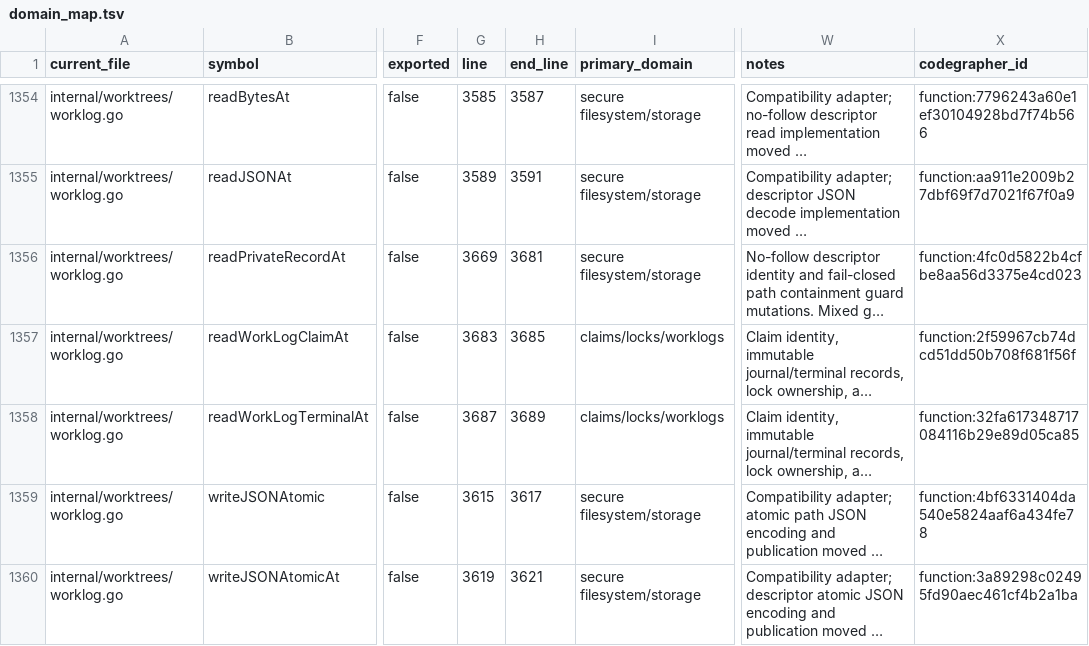
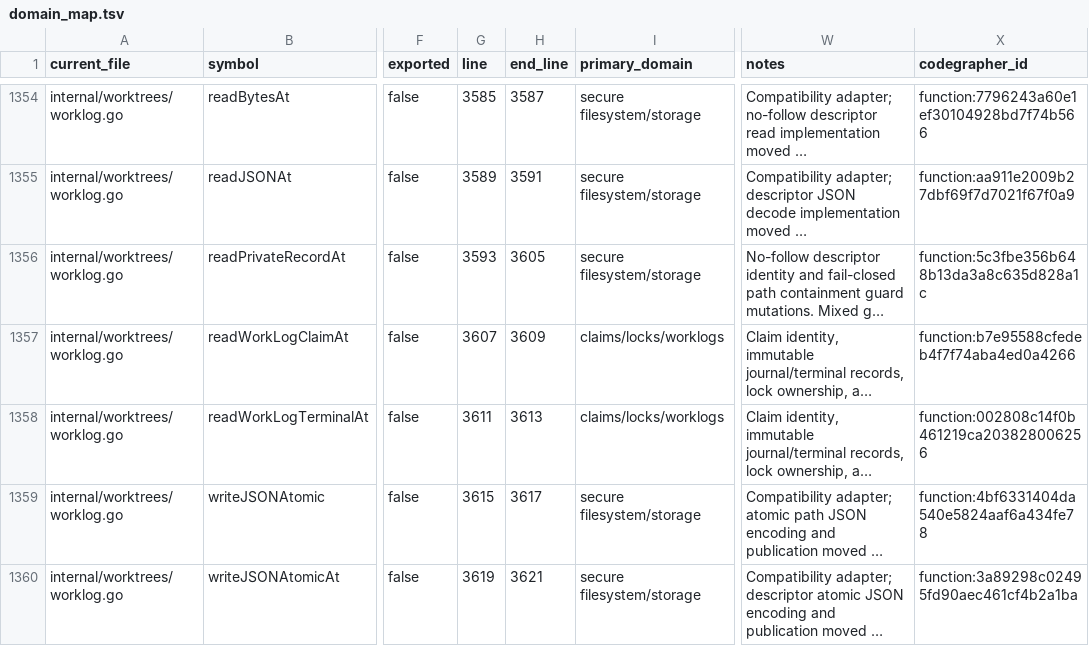
Before and after one commit to sneat-dev/wb, a TSV file: internal/worktrees/domain_map.tsv, drawn as a sheet; only a part is shown, gaps mark what is left out; long unchanged cells end in …; the diff names each change by its address in the sheet, - before the commit and + after, or states it on an @@ line.

```diff
--- a/internal/worktrees/domain_map.tsv
+++ b/internal/worktrees/domain_map.tsv
-G1356 (line): 3669
+G1356 (line): 3593
-H1356 (end_line): 3681
+H1356 (end_line): 3605
-X1356 (codegrapher_id): function:4fc0d5822b4cfbe8aa56d3375e4cd023
+X1356 (codegrapher_id): function:5c3fbe356b648b13da3a8c635d828a1c
-G1357 (line): 3683
+G1357 (line): 3607
-H1357 (end_line): 3685
+H1357 (end_line): 3609
-X1357 (codegrapher_id): function:2f59967cb74dcd51dd50b708f681f56f
+X1357 (codegrapher_id): function:b7e95588cfedeb4f7f74aba4ed0a4266
-G1358 (line): 3687
+G1358 (line): 3611
-H1358 (end_line): 3689
+H1358 (end_line): 3613
-X1358 (codegrapher_id): function:32fa617348717084116b29e89d05ca85
+X1358 (codegrapher_id): function:002808c14f0b461219ca203828006256
```
Also changed, not shown: 3 other files.
